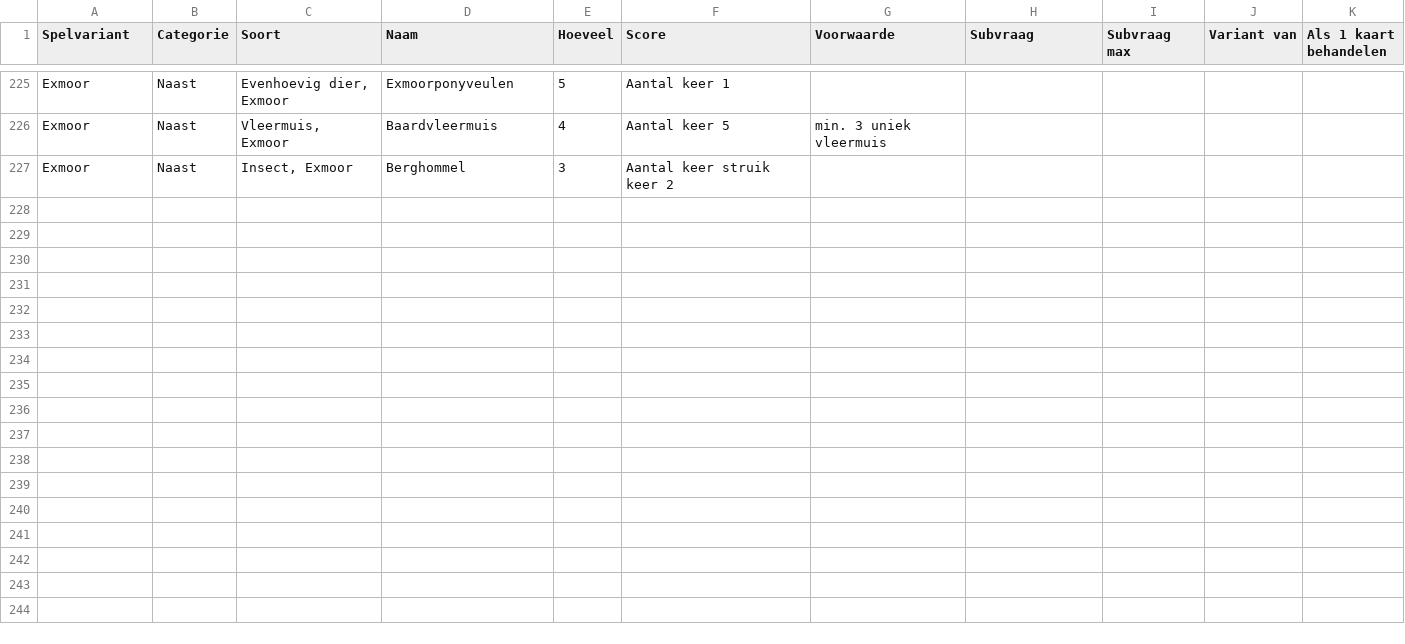
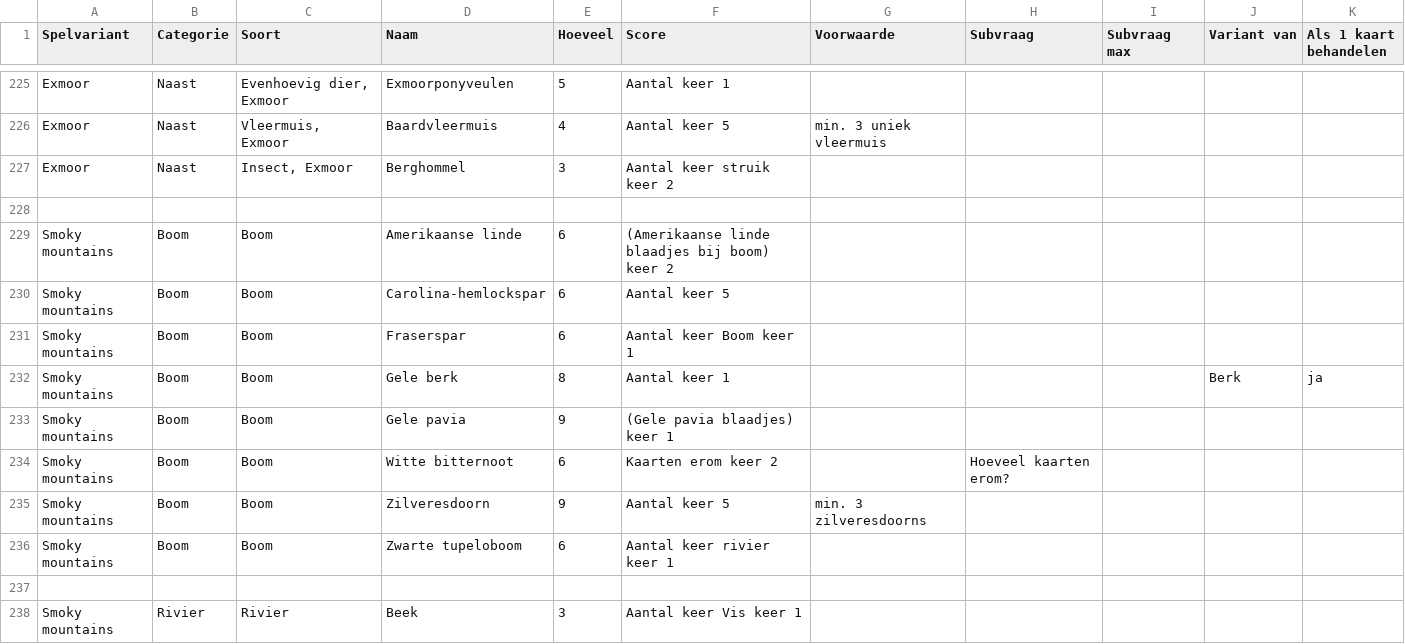
Before and after one commit to garfix/forest-shuffle-score, a CSV file: src/assets/Forest shuffle features - Sheet1.csv, drawn as a sheet; only a part is shown, gaps mark what is left out; the diff covers the shown part only.

Commit message:
smoky bomen

```diff
--- a/src/assets/Forest shuffle features - Sheet1.csv
+++ b/src/assets/Forest shuffle features - Sheet1.csv
@@ -227 +227,12 @@ Exmoor,Naast,"Vleermuis, Exmoor",Baardvleermuis,4,Aantal keer 5,min. 3 uniek vle
 Exmoor,Naast,"Insect, Exmoor",Berghommel,3,Aantal keer struik keer 2,,,,,
+,,,,,,,,,,
+Smoky mountains,Boom,Boom,Amerikaanse linde,6,(Amerikaanse linde blaadjes bij boom) keer 2,,,,,
+Smoky mountains,Boom,Boom,Carolina-hemlockspar,6,Aantal keer 5,,,,,
+Smoky mountains,Boom,Boom,Fraserspar,6,Aantal keer Boom keer 1,,,,,
+Smoky mountains,Boom,Boom,Gele berk,8,Aantal keer 1,,,,Berk,ja
+Smoky mountains,Boom,Boom,Gele pavia,9,(Gele pavia blaadjes) keer 1,,,,,
+Smoky mountains,Boom,Boom,Witte bitternoot,6,Kaarten erom keer 2,,Hoeveel kaarten erom?,,,
+Smoky mountains,Boom,Boom,Zilveresdoorn,9,Aantal keer 5,min. 3 zilveresdoorns,,,,
+Smoky mountains,Boom,Boom,Zwarte tupeloboom,6,Aantal keer rivier keer 1,,,,,
+,,,,,,,,,,
+Smoky mountains,Rivier,Rivier,Beek,3,Aantal keer Vis keer 1,,,,,
```
Also changed, not shown: 11 added rows elsewhere in this file, 2 other files.
